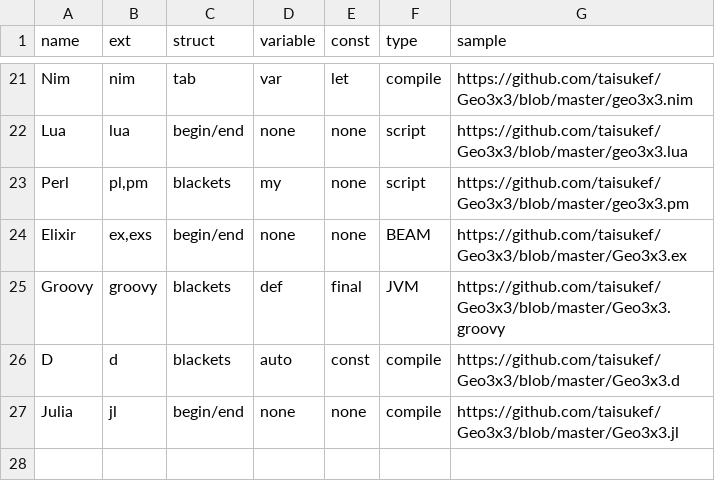
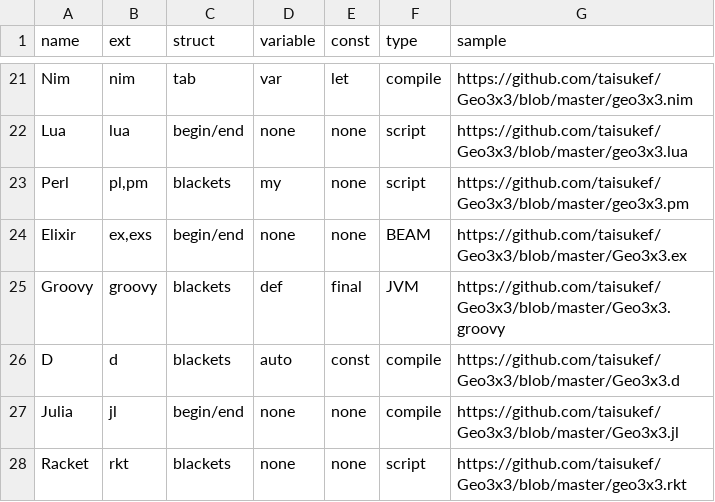
Before and after one commit to taisukef/Geo3x3, a CSV file: langlist.csv, drawn as a sheet; only a part is shown, gaps mark what is left out; the diff names each change by its address in the sheet, - before the commit and + after, or states it on an @@ line.

Commit message:
fix doc, add racket

```diff
--- a/langlist.csv
+++ b/langlist.csv
+row 28: Racket | rkt | blackets | none | none | script | https://github.com/taisukef/Geo3x3/blob/master/geo3x3.rkt
```
Also changed, not shown: 1 other file.
